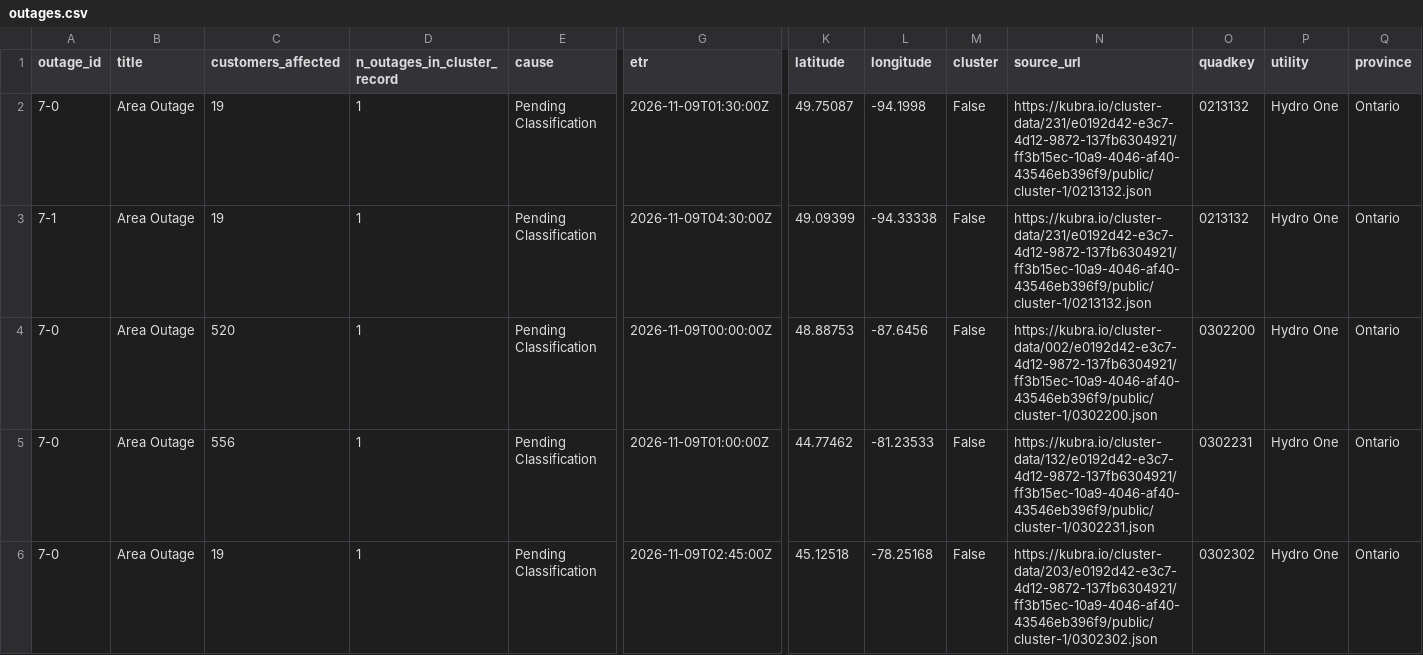
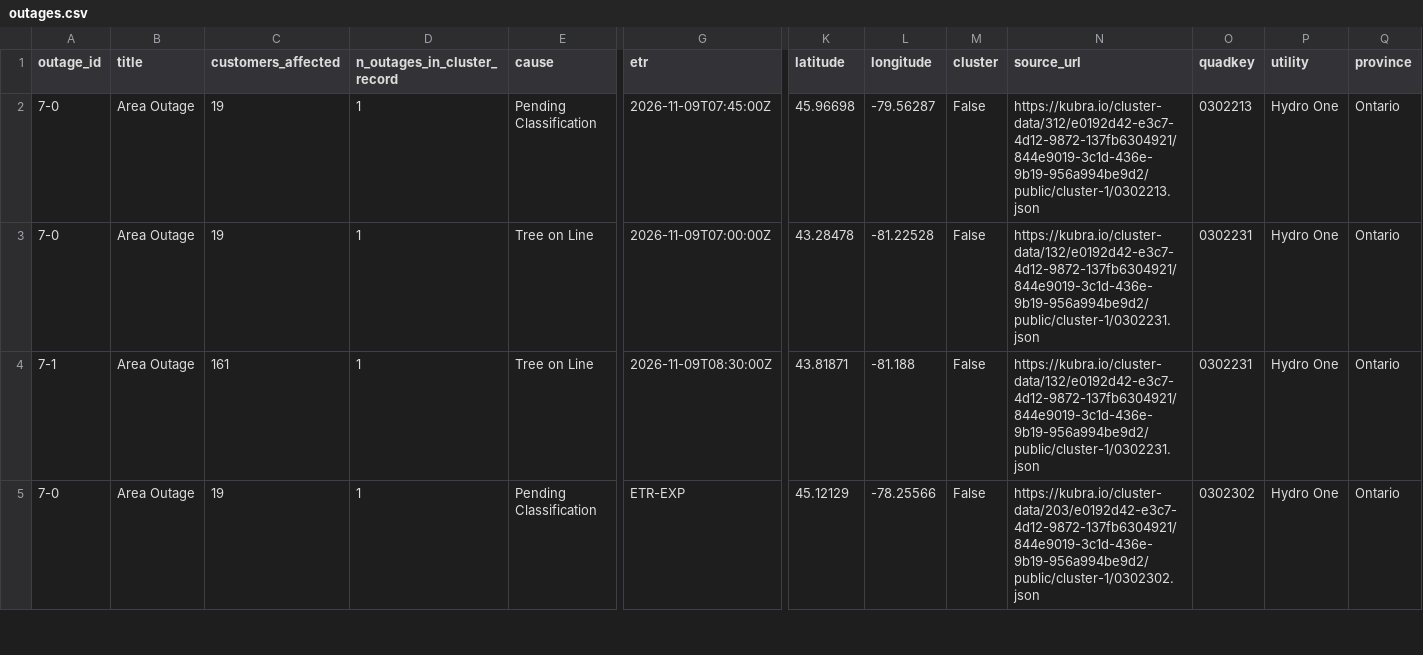
Before and after one commit to Nyu13/bc-hydro-vegetation-risk-demo-public, a CSV file: data/archives/hydro_one_outages/latest/outages.csv, drawn as a sheet; only a part is shown, gaps mark what is left out; removed rows and columns are numbered as before the commit, all else as after; rows hold the shown columns only; the diff covers the shown part only; the diff names each change by its address in the sheet, - before the commit and + after, or states it on an @@ line.

```diff
--- a/data/archives/hydro_one_outages/latest/outages.csv
+++ b/data/archives/hydro_one_outages/latest/outages.csv
-G2 (etr): 2026-11-09T01:30:00Z
+G2 (etr): 2026-11-09T07:45:00Z
-K2 (latitude): 49.75087
+K2 (latitude): 45.96698
-L2 (longitude): -94.1998
+L2 (longitude): -79.56287
-N2 (source_url): https://kubra.io/cluster-data/231/e0192d42-e3c7-4d12-9872-137fb6304921/ff3b15ec-10a9-4046-af40-43546eb396f9/public/cluster-1/0213132.json
+N2 (source_url): https://kubra.io/cluster-data/312/e0192d42-e3c7-4d12-9872-137fb6304921/844e9019-3c1d-436e-9b19-956a994be9d2/public/cluster-1/0302213.json
-O2 (quadkey): 0213132
+O2 (quadkey): 0302213
-row 3: 7-1 | Area Outage | 19 | 1 | Pending Classification | 2026-11-09T04:30:00Z | 49.09399 | -94.33338 | False | https://kubra.io/cluster-data/231/e0192d42-e3c7-4d12-9872-137fb6304921/ff3b15ec-10a9-4046-af40-43546eb396f9/public/cluster-1/0213132.json | 0213132 | Hydro One | Ontario
-C3 (customers_affected): 520
+C3 (customers_affected): 19
-E3:E4 (cause): Pending Classification
+E3:E4 (cause): Tree on Line
-G3 (etr): 2026-11-09T00:00:00Z
+G3 (etr): 2026-11-09T07:00:00Z
-K3 (latitude): 48.88753
+K3 (latitude): 43.28478
-L3 (longitude): -87.6456
+L3 (longitude): -81.22528
-N3 (source_url): https://kubra.io/cluster-data/002/e0192d42-e3c7-4d12-9872-137fb6304921/ff3b15ec-10a9-4046-af40-43546eb396f9/public/cluster-1/0302200.json
+N3 (source_url): https://kubra.io/cluster-data/132/e0192d42-e3c7-4d12-9872-137fb6304921/844e9019-3c1d-436e-9b19-956a994be9d2/public/cluster-1/0302231.json
-O3 (quadkey): 0302200
+O3 (quadkey): 0302231
-A4 (outage_id): 7-0
+A4 (outage_id): 7-1
-C4 (customers_affected): 556
+C4 (customers_affected): 161
-G4 (etr): 2026-11-09T01:00:00Z
+G4 (etr): 2026-11-09T08:30:00Z
-K4 (latitude): 44.77462
+K4 (latitude): 43.81871
-L4 (longitude): -81.23533
+L4 (longitude): -81.188
-N4 (source_url): https://kubra.io/cluster-data/132/e0192d42-e3c7-4d12-9872-137fb6304921/ff3b15ec-10a9-4046-af40-43546eb396f9/public/cluster-1/0302231.json
+N4 (source_url): https://kubra.io/cluster-data/132/e0192d42-e3c7-4d12-9872-137fb6304921/844e9019-3c1d-436e-9b19-956a994be9d2/public/cluster-1/0302231.json
-G5 (etr): 2026-11-09T02:45:00Z
+G5 (etr): ETR-EXP
-K5 (latitude): 45.12518
+K5 (latitude): 45.12129
-L5 (longitude): -78.25168
+L5 (longitude): -78.25566
-N5 (source_url): https://kubra.io/cluster-data/203/e0192d42-e3c7-4d12-9872-137fb6304921/ff3b15ec-10a9-4046-af40-43546eb396f9/public/cluster-1/0302302.json
+N5 (source_url): https://kubra.io/cluster-data/203/e0192d42-e3c7-4d12-9872-137fb6304921/844e9019-3c1d-436e-9b19-956a994be9d2/public/cluster-1/0302302.json
```
Also changed, not shown: 3 removed rows and 6 edited cells elsewhere in this file, data/archives/hydro_one_outages/archive_index.csv, data/archives/hydro_one_outages/outages.csv, 7 other files.
